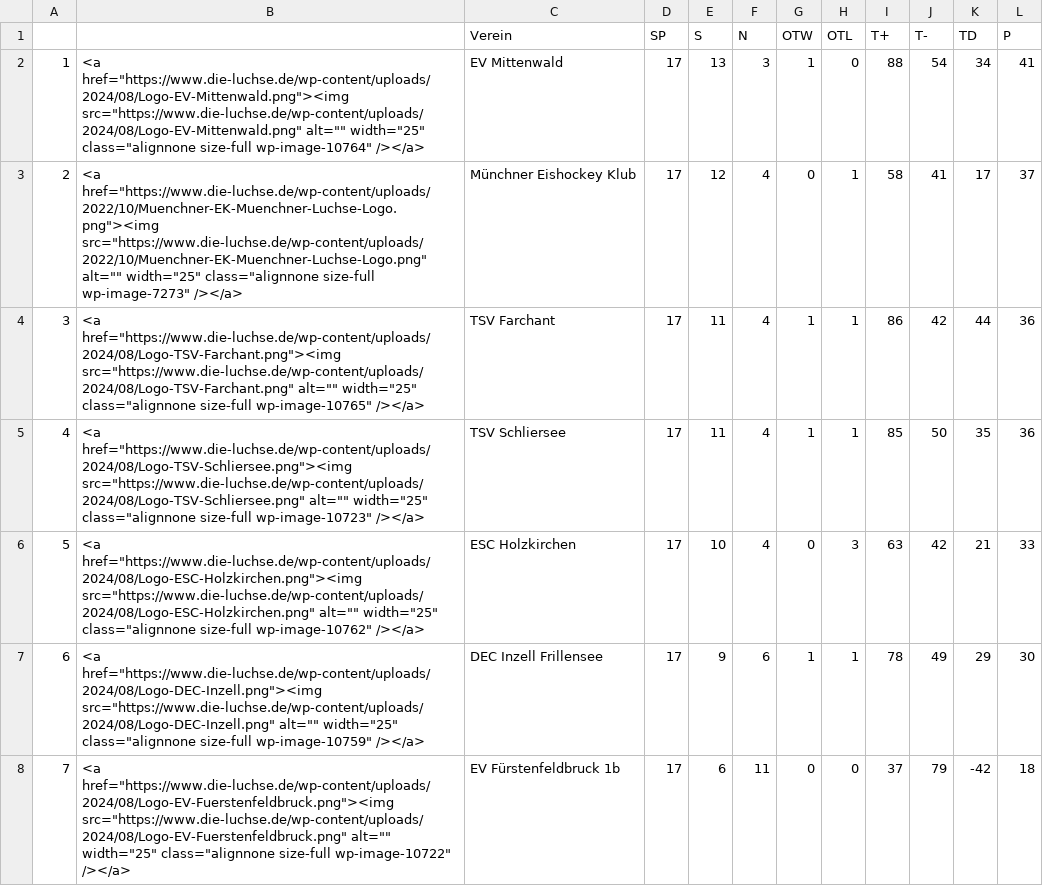
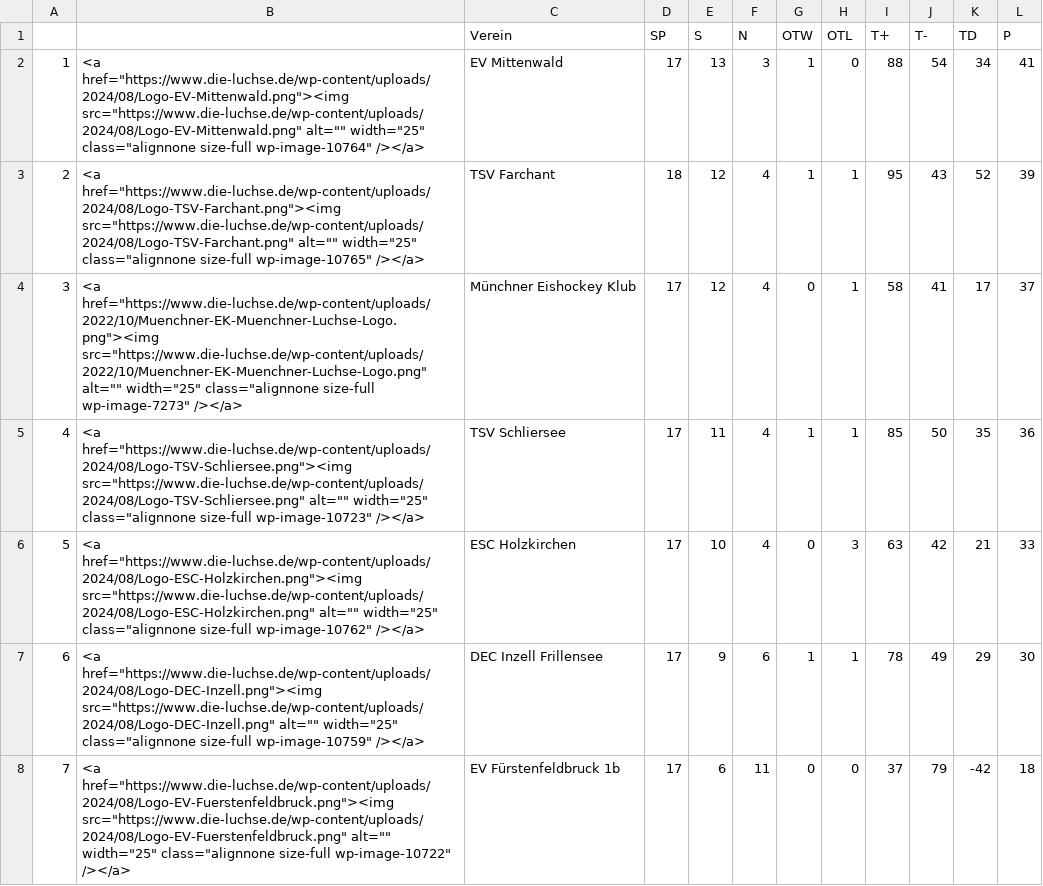
Before and after one commit to lpkiemes/mek-autotabelle, a CSV file: tabelle.csv, drawn as a sheet; only a part is shown; the diff covers the shown part only.

```diff
--- a/tabelle.csv
+++ b/tabelle.csv
@@ -2,4 +2,4 @@
 1,"<a href=""https://www.die-luchse.de/wp-content/uploads/2024/08/Logo-EV-Mittenwald.png""><img src=""https://www.die-luchse.de/wp-content/uploads/2024/08/Logo-EV-Mittenwald.png"" alt="""" width=""25"" class=""alignnone size-full wp-image-10764"" /></a>",EV Mittenwald,17,13,3,1,0,88,54,34,41
-2,"<a href=""https://www.die-luchse.de/wp-content/uploads/2022/10/Muenchner-EK-Muenchner-Luchse-Logo.png""><img src=""https://www.die-luchse.de/wp-content/uploads/2022/10/Muenchner-EK-Muenchner-Luchse-Logo.png"" alt="""" width=""25"" class=""alignnone size-full wp-image-7273"" /></a>",Münchner Eishockey Klub,17,12,4,0,1,58,41,17,37
-3,"<a href=""https://www.die-luchse.de/wp-content/uploads/2024/08/Logo-TSV-Farchant.png""><img src=""https://www.die-luchse.de/wp-content/uploads/2024/08/Logo-TSV-Farchant.png"" alt="""" width=""25"" class=""alignnone size-full wp-image-10765"" /></a>",TSV Farchant,17,11,4,1,1,86,42,44,36
+2,"<a href=""https://www.die-luchse.de/wp-content/uploads/2024/08/Logo-TSV-Farchant.png""><img src=""https://www.die-luchse.de/wp-content/uploads/2024/08/Logo-TSV-Farchant.png"" alt="""" width=""25"" class=""alignnone size-full wp-image-10765"" /></a>",TSV Farchant,18,12,4,1,1,95,43,52,39
+3,"<a href=""https://www.die-luchse.de/wp-content/uploads/2022/10/Muenchner-EK-Muenchner-Luchse-Logo.png""><img src=""https://www.die-luchse.de/wp-content/uploads/2022/10/Muenchner-EK-Muenchner-Luchse-Logo.png"" alt="""" width=""25"" class=""alignnone size-full wp-image-7273"" /></a>",Münchner Eishockey Klub,17,12,4,0,1,58,41,17,37
 4,"<a href=""https://www.die-luchse.de/wp-content/uploads/2024/08/Logo-TSV-Schliersee.png""><img src=""https://www.die-luchse.de/wp-content/uploads/2024/08/Logo-TSV-Schliersee.png"" alt="""" width=""25"" class=""alignnone size-full wp-image-10723"" /></a>",TSV Schliersee,17,11,4,1,1,85,50,35,36
```
Also changed, not shown: 5 edited cells elsewhere in this file.
